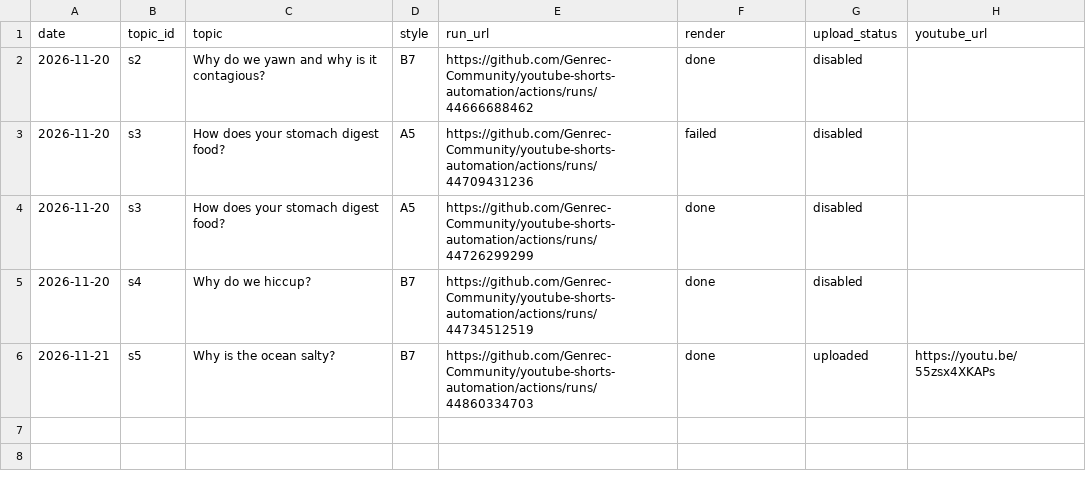
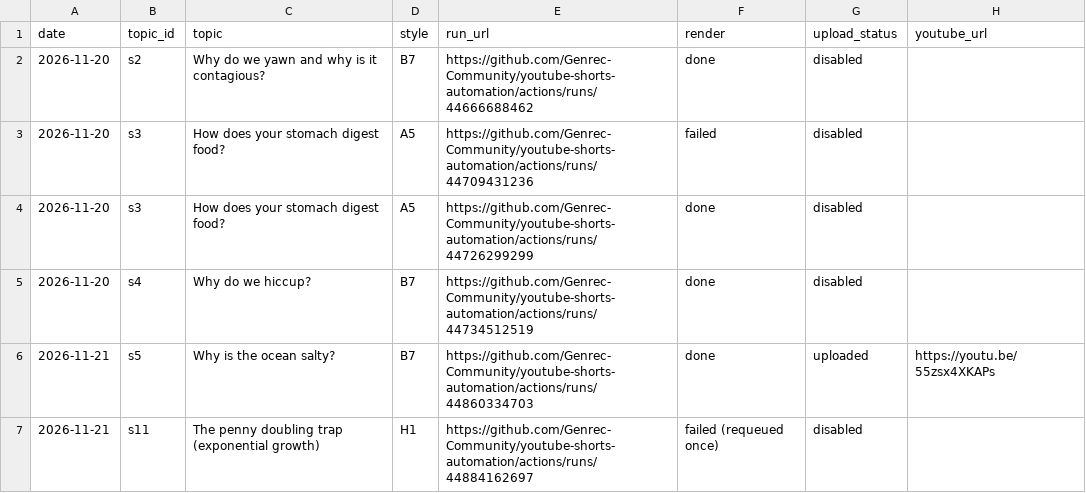
Before and after one commit to Genrec-Community/youtube-shorts-automation, a CSV file: state/stickman-runs.csv, drawn as a sheet; the diff names each change by its address in the sheet, - before the commit and + after, or states it on an @@ line.

```diff
--- a/state/stickman-runs.csv
+++ b/state/stickman-runs.csv
+row 7: 2026-11-21 | s11 | The penny doubling trap (exponential growth) | H1 | https://github.com/Genrec-Community/youtube-shorts-automation/actions/runs/44884162697 | failed (requeued once) | disabled
```
Also changed, not shown: stickman-topics.csv.
